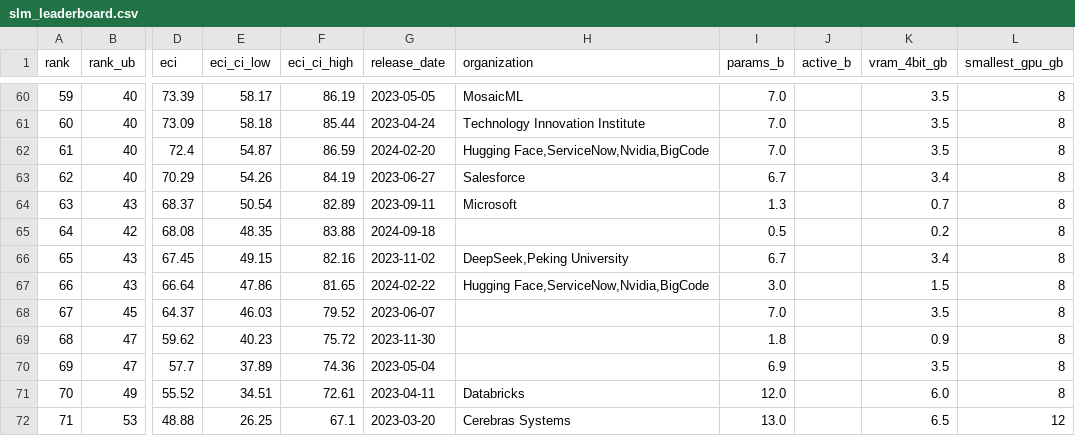
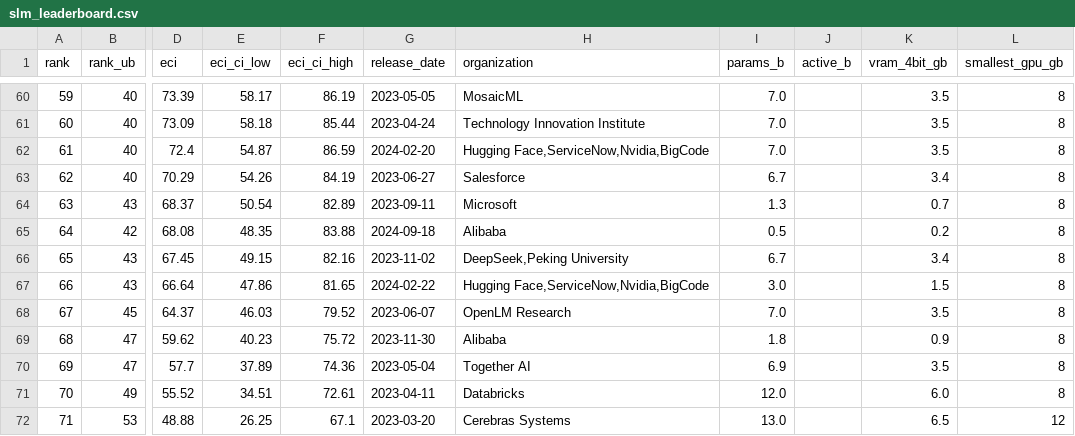
Before and after one commit to grassyhilltop/SLMArena, a CSV file: data/slm_leaderboard.csv, drawn as a sheet; only a part is shown, gaps mark what is left out; the diff covers the shown part only; the diff names each change by its address in the sheet, - before the commit and + after, or states it on an @@ line.

```diff
--- a/data/slm_leaderboard.csv
+++ b/data/slm_leaderboard.csv
-H65 (organization): (empty)
+H65 (organization): Alibaba
-H68 (organization): (empty)
+H68 (organization): OpenLM Research
-H69 (organization): (empty)
+H69 (organization): Alibaba
-H70 (organization): (empty)
+H70 (organization): Together AI
```
Also changed, not shown: 10 edited cells elsewhere in this file, config/models.csv, 7 other files.
